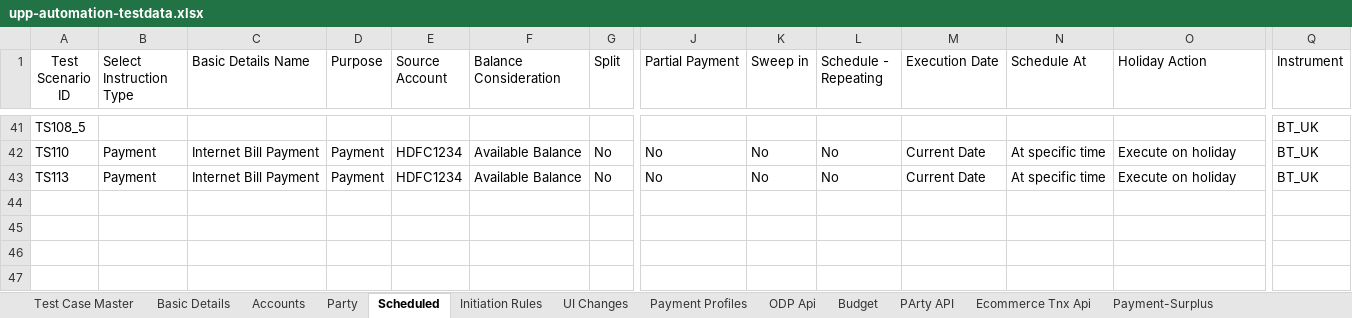
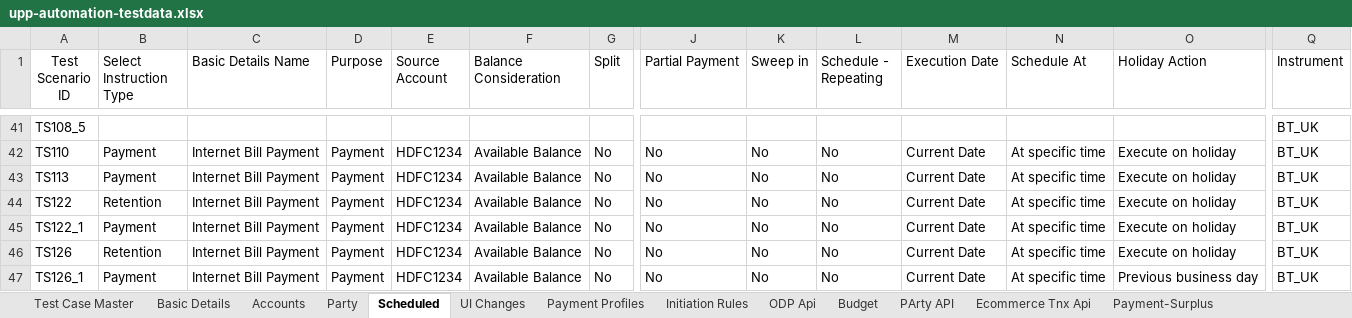
Before and after one commit to deepakdude938/upp, an Excel workbook: src/main/resources/upp-automation-testdata.xlsx, sheet Scheduled, drawn as a sheet; only a part is shown, gaps mark what is left out; values as stored, in another font and other column widths than the file's, no borders; charts and pictures not drawn; rows hold the shown columns only; the diff names each change by its address in the sheet, - before the commit and + after, or states it on an @@ line.

```diff
--- a/src/main/resources/upp-automation-testdata.xlsx (sheet Scheduled)
+++ b/src/main/resources/upp-automation-testdata.xlsx (sheet Scheduled)
@@ sheet tab order changed: Test Case Master | Basic Details | Accounts | Party | Scheduled | UI Changes | Payment Profiles | Initiation Rules | ODP Api | Budget | PArty API | Ecommerce Tnx Api | Payment-Surplus @@
+row 44: TS122 | Retention | Internet Bill Payment | Payment | HDFC1234 | Available Balance | No | No | No | No | Current Date | At specific time | Execute on holiday | BT_UK
+row 45: TS122_1 | Payment | Internet Bill Payment | Payment | HDFC1234 | Available Balance | No | No | No | No | Current Date | At specific time | Execute on holiday | BT_UK
+row 46: TS126 | Retention | Internet Bill Payment | Payment | HDFC1234 | Available Balance | No | No | No | No | Current Date | At specific time | Execute on holiday | BT_UK
+row 47: TS126_1 | Payment | Internet Bill Payment | Payment | HDFC1234 | Available Balance | No | No | No | No | Current Date | At specific time | Previous business day | BT_UK
```
Also changed, not shown: sheet Test Case Master, sheet Party, sheet Basic Details, sheet Accounts, sheet Holidays and Holiday Drafts, sheet API Testcases, 2 more sheets, other sheet tabs, charts or pictures, src/main/resources/BulkEcomm.xlsx, 13 other files.
